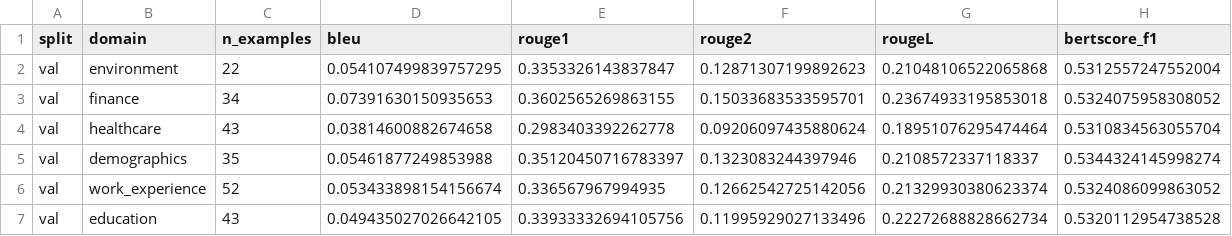
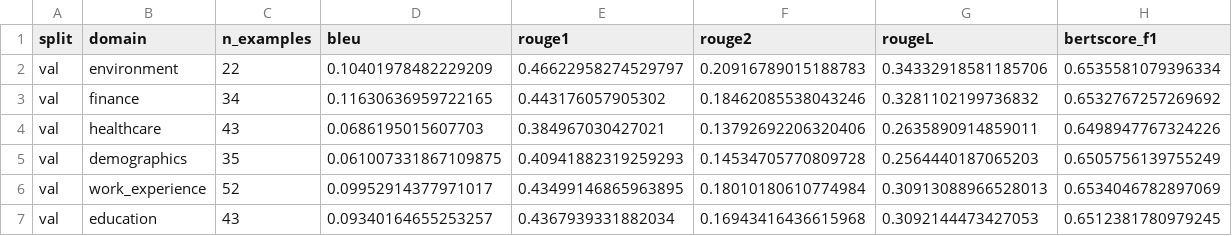
Before and after one commit to huikangjiang06/Polypersona_Replication, a CSV file: evaluation_results/domain_metrics.csv, drawn as a sheet; only a part is shown; the diff covers the shown part only.

```diff
--- a/evaluation_results/domain_metrics.csv
+++ b/evaluation_results/domain_metrics.csv
@@ -1,7 +1,7 @@
 split,domain,n_examples,bleu,rouge1,rouge2,rougeL,bertscore_f1
-val,environment,22,0.054107499839757295,0.3353326143837847,0.12871307199892623,0.21048106522065868,0.5312557247552004
-val,finance,34,0.07391630150935653,0.3602565269863155,0.15033683533595701,0.23674933195853018,0.5324075958308052
-val,healthcare,43,0.03814600882674658,0.2983403392262778,0.09206097435880624,0.18951076295474464,0.5310834563055704
-val,demographics,35,0.05461877249853988,0.35120450716783397,0.1323083244397946,0.2108572337118337,0.5344324145998274
-val,work_experience,52,0.053433898154156674,0.336567967994935,0.12662542725142056,0.21329930380623374,0.5324086099863052
-val,education,43,0.049435027026642105,0.33933332694105756,0.11995929027133496,0.22272688828662734,0.5320112954738528
+val,environment,22,0.10401978482229209,0.46622958274529797,0.20916789015188783,0.34332918581185706,0.6535581079396334
+val,finance,34,0.11630636959722165,0.443176057905302,0.18462085538043246,0.3281102199736832,0.6532767257269692
+val,healthcare,43,0.0686195015607703,0.384967030427021,0.13792692206320406,0.2635890914859011,0.6498947767324226
+val,demographics,35,0.061007331867109875,0.40941882319259293,0.14534705770809728,0.2564440187065203,0.6505756139755249
+val,work_experience,52,0.09952914377971017,0.43499146865963895,0.18010180610774984,0.30913088966528013,0.6534046782897069
+val,education,43,0.09340164655253257,0.4367939331882034,0.16943416436615968,0.3092144473427053,0.6512381780979245
```
Also changed, not shown: 70 edited cells elsewhere in this file, evaluation_results/overall_metrics.csv, 9 other files.
